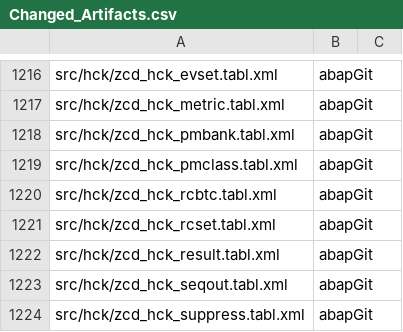
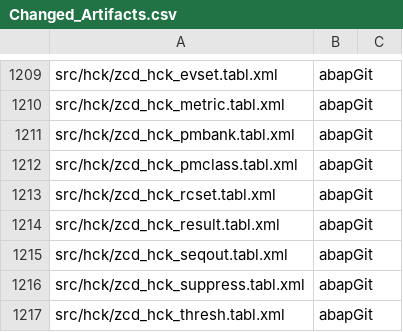
Before and after one commit to jaideep247/bai, a CSV file: ops-suite/docs/Changed_Artifacts.csv, drawn as a sheet; only a part is shown, gaps mark what is left out; the shorter side is filled out with more unchanged rows; the diff covers the shown part only.

```diff
--- a/ops-suite/docs/Changed_Artifacts.csv
+++ b/ops-suite/docs/Changed_Artifacts.csv
@@ -1219,3 +1212,2 @@ src/hck/zcd_hck_pmbank.tabl.xml,abapGit,
 src/hck/zcd_hck_pmclass.tabl.xml,abapGit,
-src/hck/zcd_hck_rcbtc.tabl.xml,abapGit,
 src/hck/zcd_hck_rcset.tabl.xml,abapGit,
```
Also changed, not shown: 9 removed rows elsewhere in this file, ops-suite/docs/Coverage_Run_Register.csv, 53 other files.
